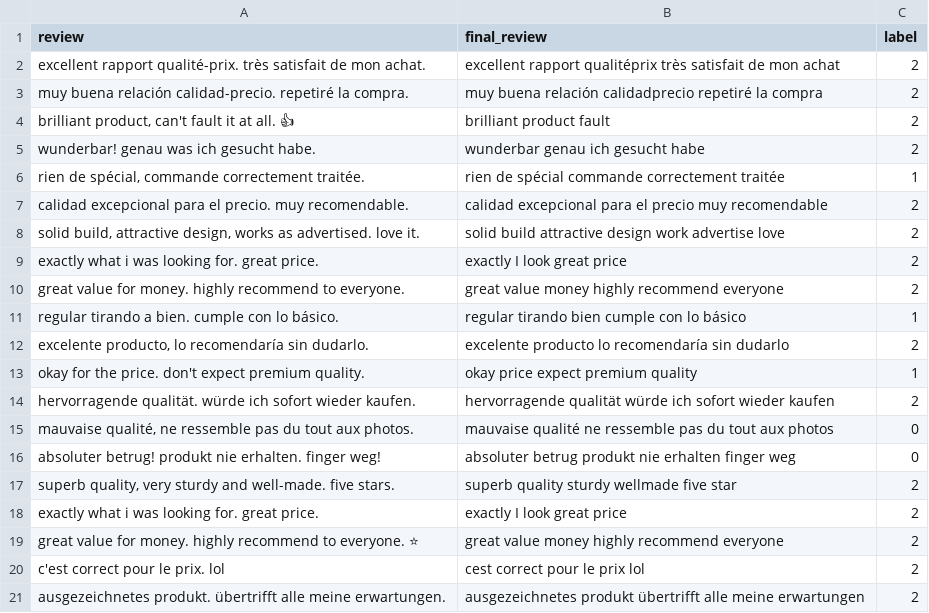
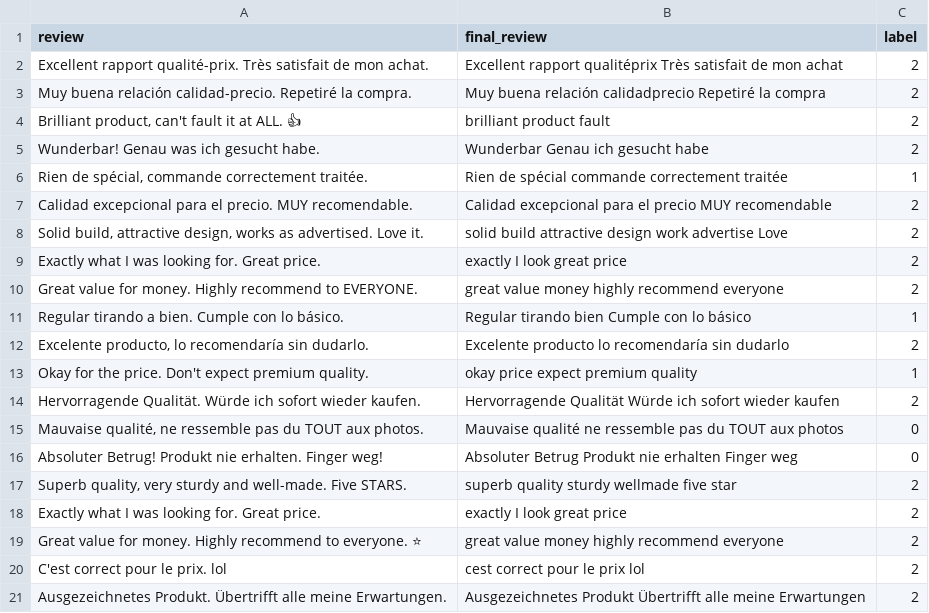
Before and after one commit to isiakpereaghogho/Sentiment_Analysis_for_ShopEase_Customer_Feedback, a CSV file: Data/cleaned_data/clean_reviews.csv, drawn as a sheet; only a part is shown; the diff covers the shown part only.

```diff
--- a/Data/cleaned_data/clean_reviews.csv
+++ b/Data/cleaned_data/clean_reviews.csv
@@ -1,21 +1,21 @@
 review,final_review,label
-excellent rapport qualité-prix. très satisfait de mon achat.,excellent rapport qualitéprix très satisfait de mon achat,2
-muy buena relación calidad-precio. repetiré la compra.,muy buena relación calidadprecio repetiré la compra,2
-"brilliant product, can't fault it at all. 👍",brilliant product fault,2
-wunderbar! genau was ich gesucht habe.,wunderbar genau ich gesucht habe,2
-"rien de spécial, commande correctement traitée.",rien de spécial commande correctement traitée,1
-calidad excepcional para el precio. muy recomendable.,calidad excepcional para el precio muy recomendable,2
-"solid build, attractive design, works as advertised. love it.",solid build attractive design work advertise love,2
-exactly what i was looking for. great price.,exactly I look great price,2
-great value for money. highly recommend to everyone.,great value money highly recommend everyone,2
-regular tirando a bien. cumple con lo básico.,regular tirando bien cumple con lo básico,1
-"excelente producto, lo recomendaría sin dudarlo.",excelente producto lo recomendaría sin dudarlo,2
-okay for the price. don't expect premium quality.,okay price expect premium quality,1
-hervorragende qualität. würde ich sofort wieder kaufen.,hervorragende qualität würde ich sofort wieder kaufen,2
-"mauvaise qualité, ne ressemble pas du tout aux photos.",mauvaise qualité ne ressemble pas du tout aux photos,0
-absoluter betrug! produkt nie erhalten. finger weg!,absoluter betrug produkt nie erhalten finger weg,0
-"superb quality, very sturdy and well-made. five stars.",superb quality sturdy wellmade five star,2
-exactly what i was looking for. great price.,exactly I look great price,2
-great value for money. highly recommend to everyone. ⭐,great value money highly recommend everyone,2
-c'est correct pour le prix. lol,cest correct pour le prix lol,2
-ausgezeichnetes produkt. übertrifft alle meine erwartungen.,ausgezeichnetes produkt übertrifft alle meine erwartungen,2
+Excellent rapport qualité-prix. Très satisfait de mon achat.,Excellent rapport qualitéprix Très satisfait de mon achat,2
+Muy buena relación calidad-precio. Repetiré la compra.,Muy buena relación calidadprecio Repetiré la compra,2
+"Brilliant product, can't fault it at ALL. 👍",brilliant product fault,2
+Wunderbar! Genau was ich gesucht habe.,Wunderbar Genau ich gesucht habe,2
+"Rien de spécial, commande correctement traitée.",Rien de spécial commande correctement traitée,1
+Calidad excepcional para el precio. MUY recomendable.,Calidad excepcional para el precio MUY recomendable,2
+"Solid build, attractive design, works as advertised. Love it.",solid build attractive design work advertise Love,2
+Exactly what I was looking for. Great price.,exactly I look great price,2
+Great value for money. Highly recommend to EVERYONE.,great value money highly recommend everyone,2
+Regular tirando a bien. Cumple con lo básico.,Regular tirando bien Cumple con lo básico,1
+"Excelente producto, lo recomendaría sin dudarlo.",Excelente producto lo recomendaría sin dudarlo,2
+Okay for the price. Don't expect premium quality.,okay price expect premium quality,1
+Hervorragende Qualität. Würde ich sofort wieder kaufen.,Hervorragende Qualität Würde ich sofort wieder kaufen,2
+"Mauvaise qualité, ne ressemble pas du TOUT aux photos.",Mauvaise qualité ne ressemble pas du TOUT aux photos,0
+Absoluter Betrug! Produkt nie erhalten. Finger weg!,Absoluter Betrug Produkt nie erhalten Finger weg,0
+"Superb quality, very sturdy and well-made. Five STARS.",superb quality sturdy wellmade five star,2
+Exactly what I was looking for. Great price.,exactly I look great price,2
+Great value for money. Highly recommend to everyone. ⭐,great value money highly recommend everyone,2
+C'est correct pour le prix. lol,cest correct pour le prix lol,2
+Ausgezeichnetes Produkt. Übertrifft alle meine Erwartungen.,Ausgezeichnetes Produkt Übertrifft alle meine Erwartungen,2
```
Also changed, not shown: 129 edited cells elsewhere in this file, 14 other files.
